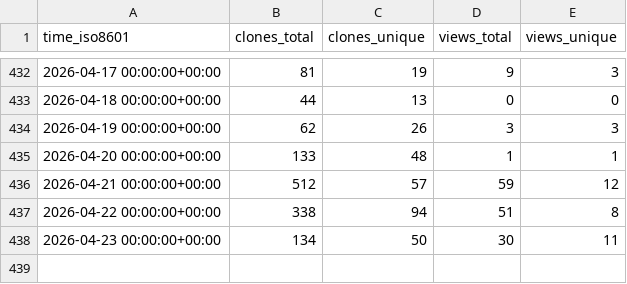
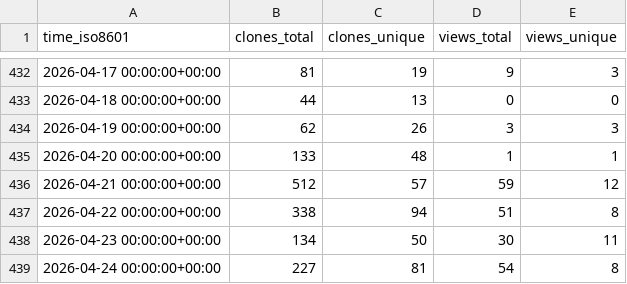
Before and after one commit to sphexa-org/sphexa, a CSV file: sphexa-org/sphexa/ghrs-data/views_clones_aggregate.csv, drawn as a sheet; only a part is shown, gaps mark what is left out.

```diff
--- a/sphexa-org/sphexa/ghrs-data/views_clones_aggregate.csv
+++ b/sphexa-org/sphexa/ghrs-data/views_clones_aggregate.csv
@@ -438 +438,2 @@ time_iso8601,clones_total,clones_unique,views_total,views_unique
 2026-04-23 00:00:00+00:00,134,50,30,11
+2026-04-24 00:00:00+00:00,227,81,54,8
```
Also changed, not shown: 1 other file.
